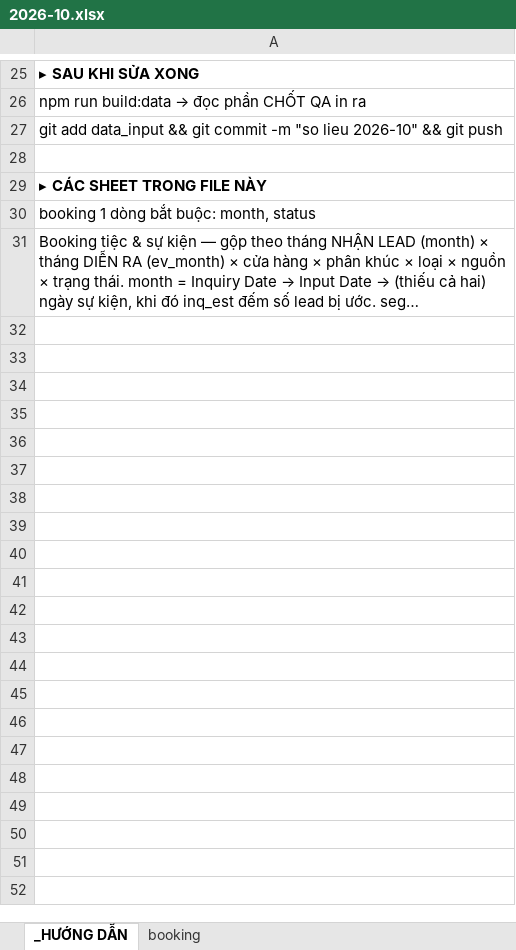
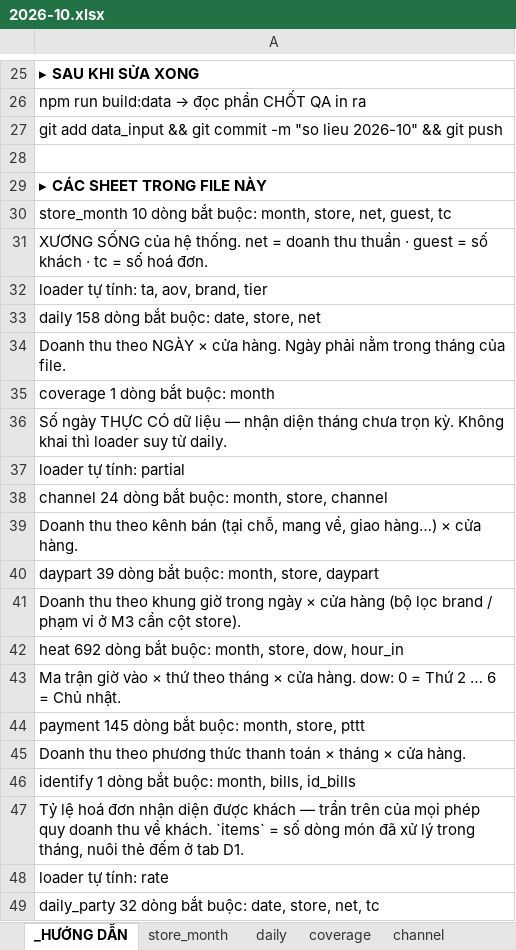
Before and after one commit to atkbluesky/noire-fnb, an Excel workbook: data_input/monthly/2026-10.xlsx, sheet _HƯỚNG DẪN, drawn as a sheet; only a part is shown, gaps mark what is left out; the shorter side is filled out with more unchanged rows; long unchanged cells end in …; values as stored, in another font and other column widths than the file's, no borders; the diff covers the shown part only; the diff names each change by its address in the sheet, - before the commit and + after, or states it on an @@ line.

```diff
--- a/data_input/monthly/2026-10.xlsx (sheet _HƯỚNG DẪN)
+++ b/data_input/monthly/2026-10.xlsx (sheet _HƯỚNG DẪN)
+sheet tab: store_month
+sheet tab: daily
+sheet tab: coverage
+sheet tab: channel
+row 30: store_month 10 dòng bắt buộc: month, store, net, guest, tc
+row 31: XƯƠNG SỐNG của hệ thống. net = doanh thu thuần · guest = số khách · tc = số hoá đơn.
+row 32: loader tự tính: ta, aov, brand, tier
+row 33: daily 158 dòng bắt buộc: date, store, net
+row 34: Doanh thu theo NGÀY × cửa hàng. Ngày phải nằm trong tháng của file.
+row 35: coverage 1 dòng bắt buộc: month
+row 36: Số ngày THỰC CÓ dữ liệu — nhận diện tháng chưa trọn kỳ. Không khai thì loader suy từ daily.
+row 37: loader tự tính: partial
+row 38: channel 24 dòng bắt buộc: month, store, channel
+row 39: Doanh thu theo kênh bán (tại chỗ, mang về, giao hàng…) × cửa hàng.
+row 40: daypart 39 dòng bắt buộc: month, store, daypart
+row 41: Doanh thu theo khung giờ trong ngày × cửa hàng (bộ lọc brand / phạm vi ở M3 cần cột store).
+row 42: heat 692 dòng bắt buộc: month, store, dow, hour_in
+row 43: Ma trận giờ vào × thứ theo tháng × cửa hàng. dow: 0 = Thứ 2 … 6 = Chủ nhật.
+row 44: payment 145 dòng bắt buộc: month, store, pttt
+row 45: Doanh thu theo phương thức thanh toán × tháng × cửa hàng.
+row 46: identify 1 dòng bắt buộc: month, bills, id_bills
+row 47: Tỷ lệ hoá đơn nhận diện được khách — trần trên của mọi phép quy doanh thu về khách. `items` = số dòng món đã xử lý trong tháng, nuôi thẻ đếm ở tab D1.
+row 48: loader tự tính: rate
+row 49: daily_party 32 dòng bắt buộc: date, store, net, tc
```
Also changed, not shown: 12 added rows elsewhere in this sheet, other sheet tabs, data_input/02_snapshot.xlsx, data_input/03_campaign.xlsx, 16 other files.
